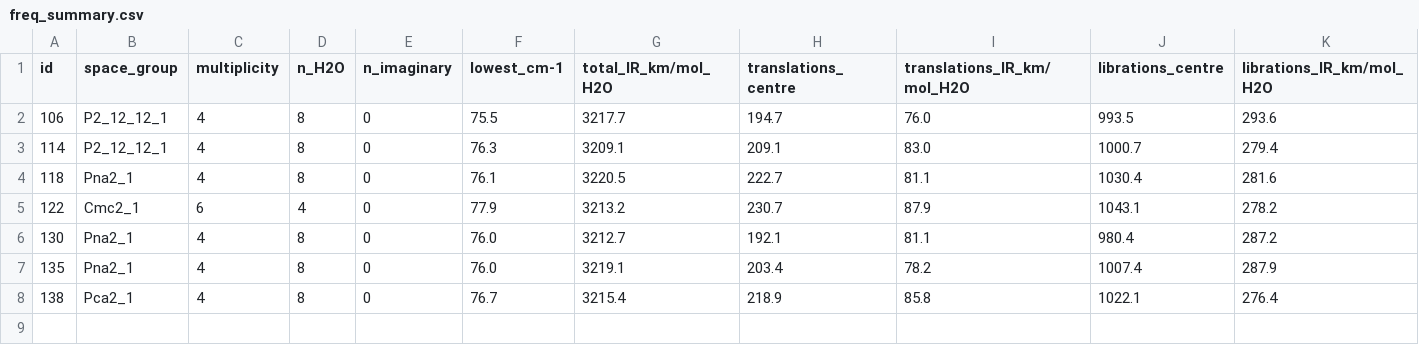
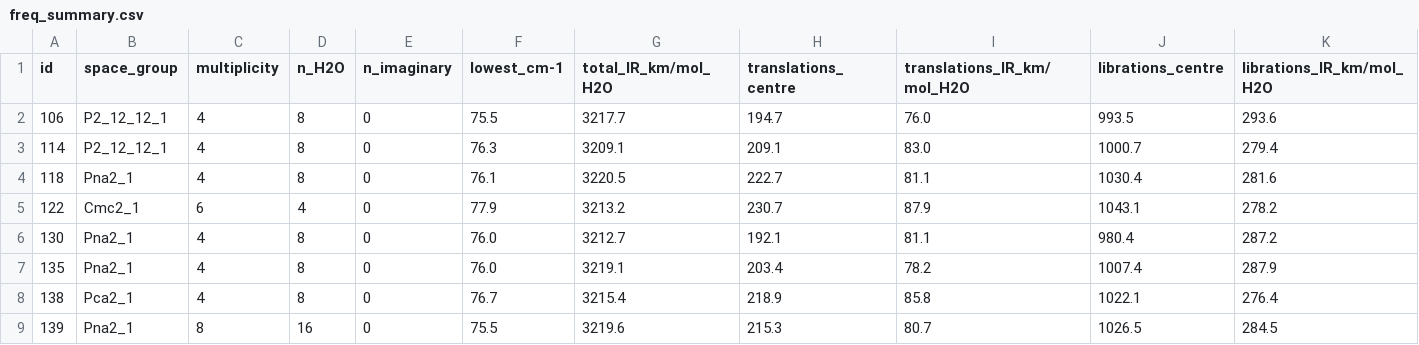
Before and after one commit to LukasMeinschad/IceV_IceIh, a CSV file: crystal_calcs/iceih/topologies/hsesol_d3/analysis/freq_summary.csv, drawn as a sheet; only a part is shown; rows hold the shown columns only; the diff names each change by its address in the sheet, - before the commit and + after, or states it on an @@ line.

```diff
--- a/crystal_calcs/iceih/topologies/hsesol_d3/analysis/freq_summary.csv
+++ b/crystal_calcs/iceih/topologies/hsesol_d3/analysis/freq_summary.csv
+row 9: 139 | Pna2_1 | 8 | 16 | 0 | 75.5 | 3219.6 | 215.3 | 80.7 | 1026.5 | 284.5
```
Also changed, not shown: crystal_calcs/iceih/topologies/hsesol_d3/analysis/comparison_reference.csv, 4 other files.
